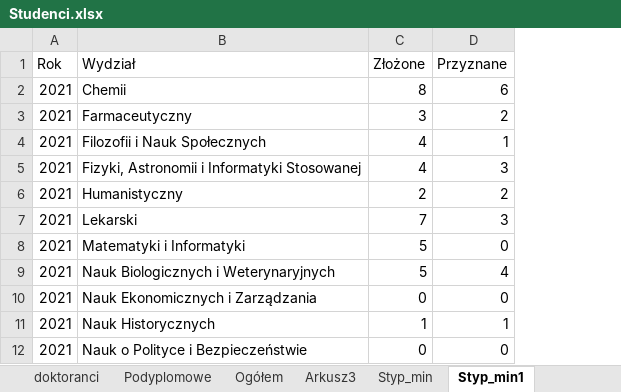
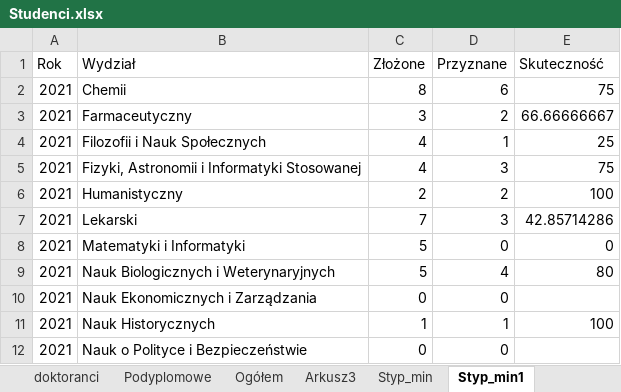
Before and after one commit to stat-umk/UMK-w-liczbach, an Excel workbook: Studenci.xlsx, sheet Styp_min1, drawn as a sheet; only a part is shown; values as stored, in another font and other column widths than the file's, no borders; the diff names each change by its address in the sheet, - before the commit and + after, or states it on an @@ line.

Commit message:
Add files via upload

```diff
--- a/Studenci.xlsx (sheet Styp_min1)
+++ b/Studenci.xlsx (sheet Styp_min1)
+column E (Skuteczność), rows 2-11: 75 | 66.66666667 | 25 | 75 | 100 | 42.85714286 | 0 | 80 |  | 100
```
